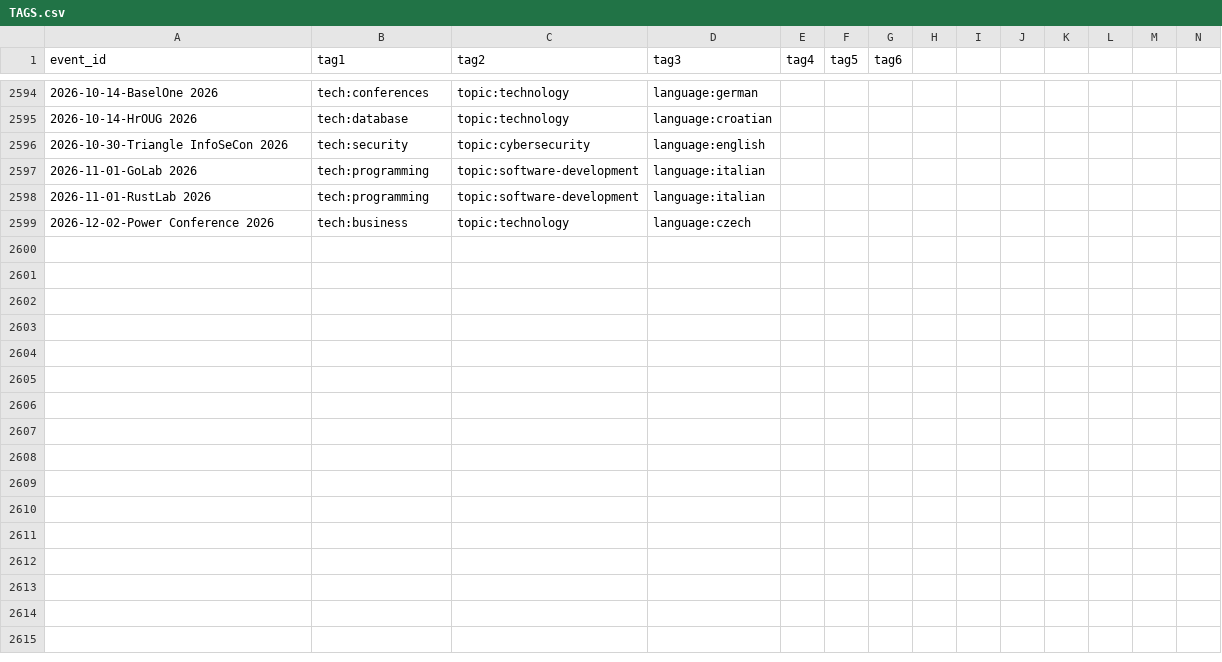
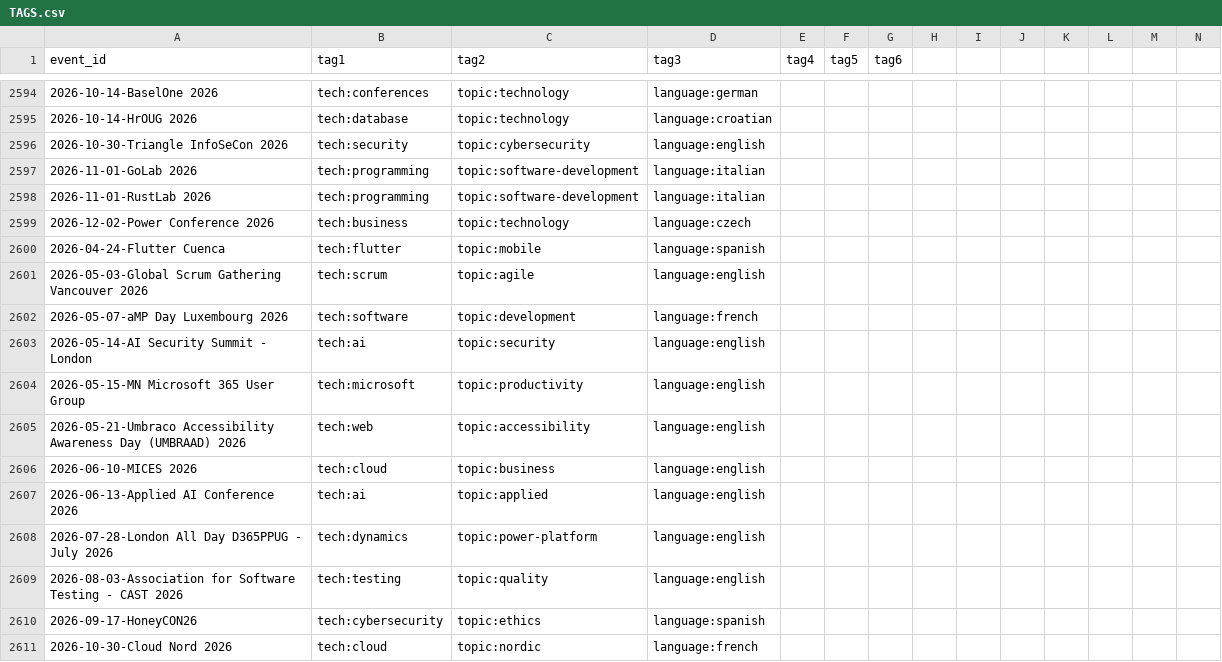
Before and after one commit to scraly/developers-conferences-agenda, a CSV file: TAGS.csv, drawn as a sheet; only a part is shown, gaps mark what is left out; rows hold the shown columns only; the diff names each change by its address in the sheet, - before the commit and + after, or states it on an @@ line.

Commit message:
generate new tags (#2527)
Co-authored-by: scraly <2543381+scraly@users.noreply.github.com>

```diff
--- a/TAGS.csv
+++ b/TAGS.csv
+row 2600: 2026-04-24-Flutter Cuenca | tech:flutter | topic:mobile | language:spanish
+row 2601: 2026-05-03-Global Scrum Gathering Vancouver 2026 | tech:scrum | topic:agile | language:english
+row 2602: 2026-05-07-aMP Day Luxembourg 2026 | tech:software | topic:development | language:french
+row 2603: 2026-05-14-AI Security Summit - London | tech:ai | topic:security | language:english
+row 2604: 2026-05-15-MN Microsoft 365 User Group | tech:microsoft | topic:productivity | language:english
+row 2605: 2026-05-21-Umbraco Accessibility Awareness Day (UMBRAAD) 2026 | tech:web | topic:accessibility | language:english
+row 2606: 2026-06-10-MICES 2026 | tech:cloud | topic:business | language:english
+row 2607: 2026-06-13-Applied AI Conference 2026 | tech:ai | topic:applied | language:english
+row 2608: 2026-07-28-London All Day D365PPUG - July 2026 | tech:dynamics | topic:power-platform | language:english
+row 2609: 2026-08-03-Association for Software Testing - CAST 2026 | tech:testing | topic:quality | language:english
+row 2610: 2026-09-17-HoneyCON26 | tech:cybersecurity | topic:ethics | language:spanish
+row 2611: 2026-10-30-Cloud Nord 2026 | tech:cloud | topic:nordic | language:french
```
